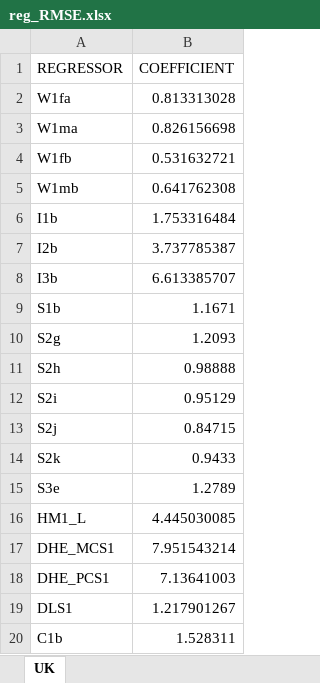
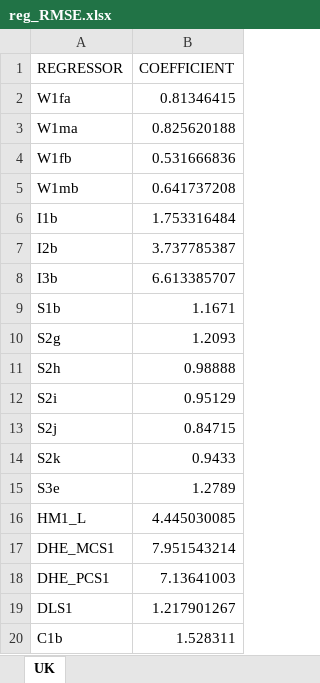
Before and after one commit to centreformicrosimulation/SimPaths, an Excel workbook: input/reg_RMSE.xlsx, sheet UK, drawn as a sheet; values as stored, in another font and other column widths than the file's, no borders; the diff names each change by its address in the sheet, - before the commit and + after, or states it on an @@ line.

Commit message:
Update regression estimates
The following processes were updated to consider only the new definition of the dlltsd01 variable: reg_health, reg_retirement, reg_wages, reg_RMSE.
For the moment, need of social care has not been included.

```diff
--- a/input/reg_RMSE.xlsx (sheet UK)
+++ b/input/reg_RMSE.xlsx (sheet UK)
-B2 (COEFFICIENT): 0.813313028
+B2 (COEFFICIENT): 0.81346415
-B3 (COEFFICIENT): 0.826156698
+B3 (COEFFICIENT): 0.825620188
-B4 (COEFFICIENT): 0.531632721
+B4 (COEFFICIENT): 0.531666836
-B5 (COEFFICIENT): 0.641762308
+B5 (COEFFICIENT): 0.641737208
```
Also changed, not shown: input/reg_health.xlsx, input/reg_retirement.xlsx, 5 other files.
